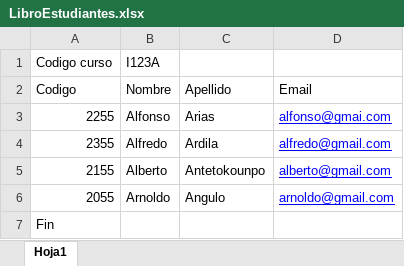
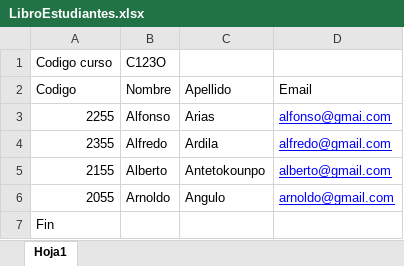
Before and after one commit to FelipeK57/Team-Eval, an Excel workbook: api/LibroEstudiantes.xlsx, sheet Hoja1, drawn as a sheet; values as stored, in another font and other column widths than the file's, no borders; the diff names each change by its address in the sheet, - before the commit and + after, or states it on an @@ line.

```diff
--- a/api/LibroEstudiantes.xlsx (sheet Hoja1)
+++ b/api/LibroEstudiantes.xlsx (sheet Hoja1)
-B1 (Nombre): I123A
+B1 (Nombre): C123O
```
Also changed, not shown: api/Libro2.xlsx, api/LibroCurso.xlsx, 9 other files.
